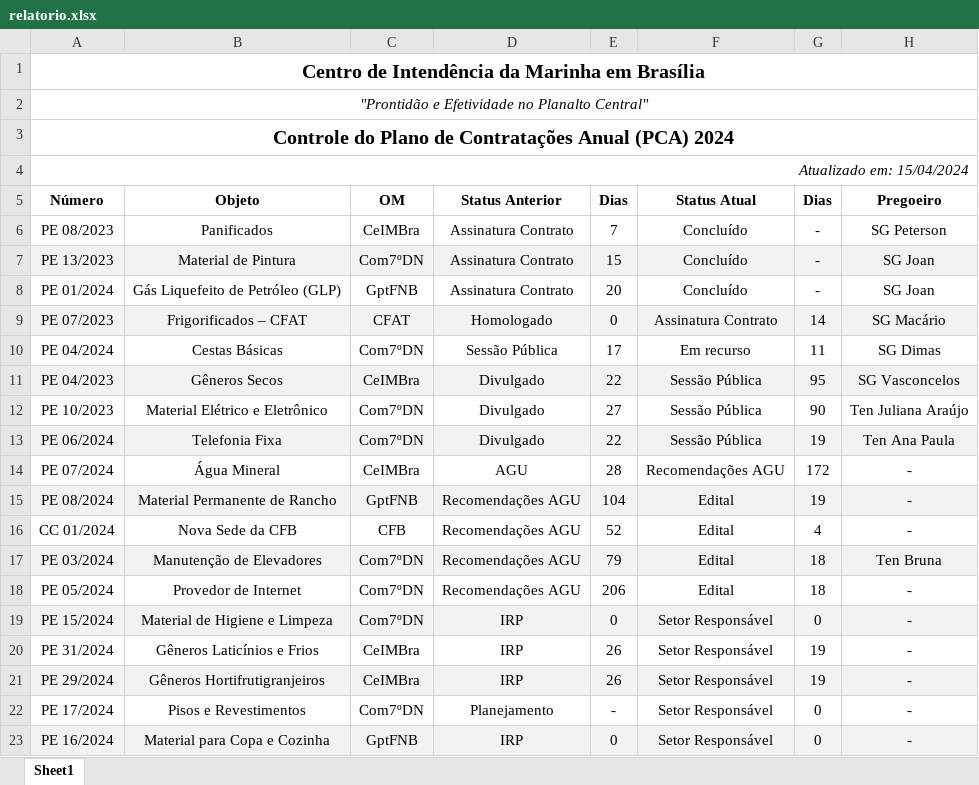
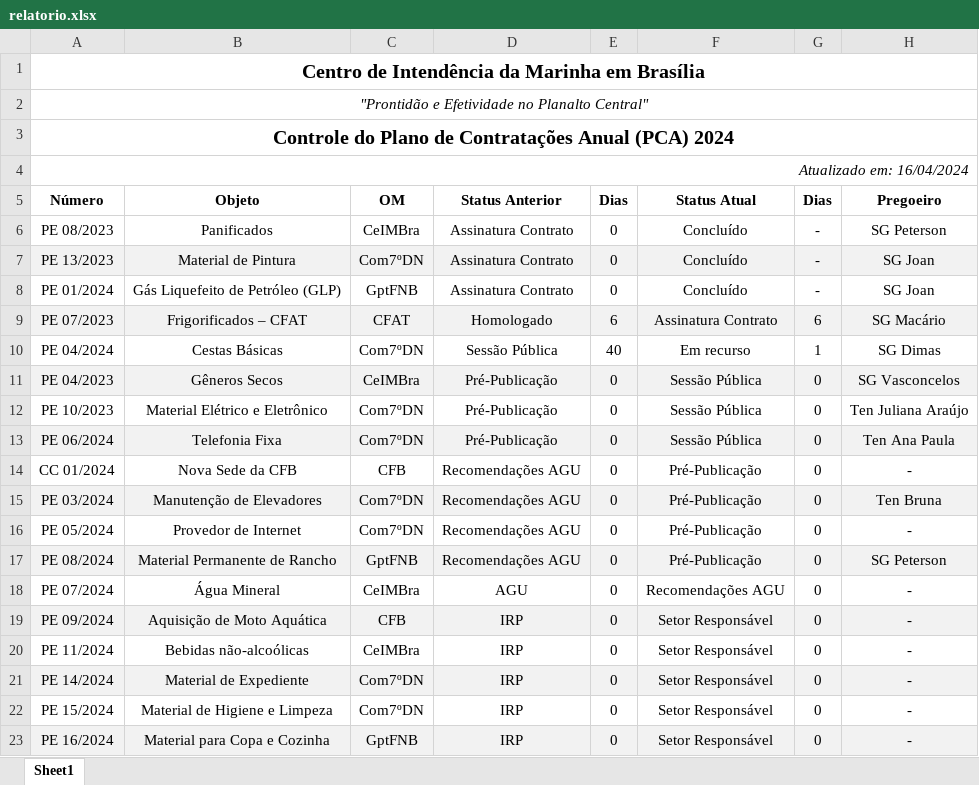
Before and after one commit to Guilhermeksc/licitacao360, an Excel workbook: relatorio.xlsx, sheet Sheet1, drawn as a sheet; only a part is shown; values as stored, in another font and other column widths than the file's, no borders; removed rows and columns are numbered as before the commit, all else as after; the diff covers the shown part only; the diff names each change by its address in the sheet, - before the commit and + after, or states it on an @@ line.

Commit message:
atualizacao dias

```diff
--- a/relatorio.xlsx (sheet Sheet1)
+++ b/relatorio.xlsx (sheet Sheet1)
-A4 (Número): Atualizado em: 15/04/2024
+A4 (Número): Atualizado em: 16/04/2024
-E6 (Dias): 7
+E6 (Dias): 0
-E7 (Dias): 15
+E7 (Dias): 0
-E8 (Dias): 20
+E8 (Dias): 0
-E9 (Dias): 0
+E9 (Dias): 6
-G9 (Dias): 14
+G9 (Dias): 6
-E10 (Dias): 17
+E10 (Dias): 40
-G10 (Dias): 11
+G10 (Dias): 1
-D11:D13 (Status Anterior): Divulgado
+D11:D13 (Status Anterior): Pré-Publicação
-E11 (Dias): 22
+E11 (Dias): 0
-G11 (Dias): 95
+G11 (Dias): 0
-E12 (Dias): 27
+E12 (Dias): 0
-G12 (Dias): 90
+G12 (Dias): 0
-E13 (Dias): 22
+E13 (Dias): 0
-G13 (Dias): 19
+G13 (Dias): 0
-row 14: PE 07/2024 | Água Mineral | CeIMBra | AGU | 28 | Recomendações AGU | 172 | -
-row 15: PE 08/2024 | Material Permanente de Rancho | GptFNB | Recomendações AGU | 104 | Edital | 19 | -
-E14 (Dias): 52
+E14 (Dias): 0
-F14:F16 (Status Atual): Edital
+F14:F16 (Status Atual): Pré-Publicação
-G14 (Dias): 4
+G14 (Dias): 0
-E15 (Dias): 79
+E15 (Dias): 0
-G15:G16 (Dias): 18
+G15:G16 (Dias): 0
-E16 (Dias): 206
+E16 (Dias): 0
+row 17: PE 08/2024 | Material Permanente de Rancho | GptFNB | Recomendações AGU | 0 | Pré-Publicação | 0 | SG Peterson
+row 18: PE 07/2024 | Água Mineral | CeIMBra | AGU | 0 | Recomendações AGU | 0 | -
@@ row 30 moved to row 19: PE 09/2024 @@
+row 20: PE 11/2024 | Bebidas não-alcoólicas | CeIMBra | IRP | 0 | Setor Responsável | 0 | -
+row 21: PE 14/2024 | Material de Expediente | Com7ºDN | IRP | 0 | Setor Responsável | 0 | -
-A22:H22 fill: #F2F2F2
+A22:H22 fill: none
-row 20: PE 31/2024 | Gêneros Laticínios e Frios | CeIMBra | IRP | 26 | Setor Responsável | 19 | -
-row 21: PE 29/2024 | Gêneros Hortifrutigranjeiros | CeIMBra | IRP | 26 | Setor Responsável | 19 | -
-row 22: PE 17/2024 | Pisos e Revestimentos | Com7ºDN | Planejamento | - | Setor Responsável | 0 | -
```
Also changed, not shown: 5 added rows, 4 removed rows, 11 moved rows, 9 edited cells and cell formats elsewhere in this sheet, 11 other files.
